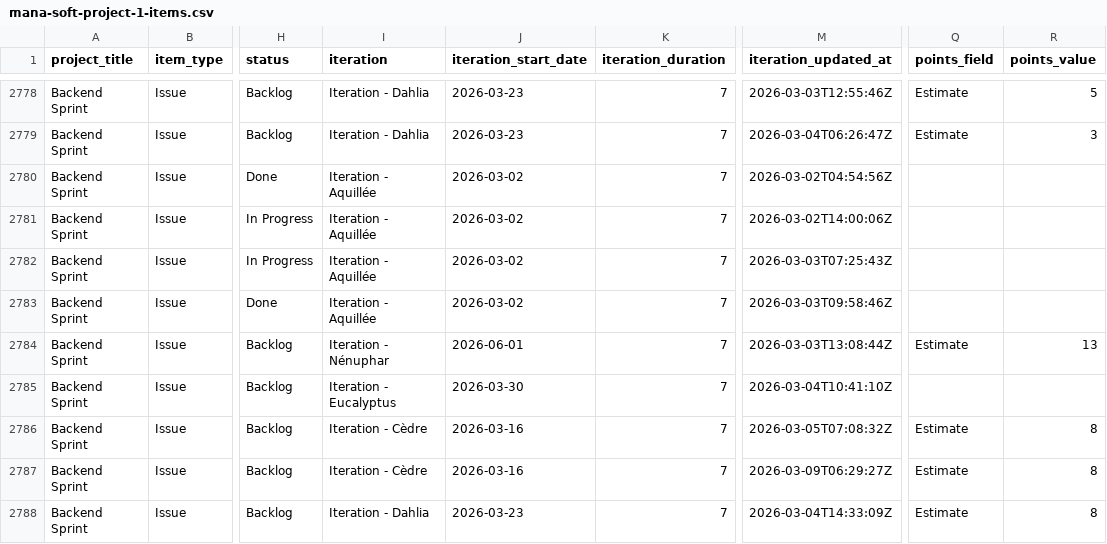
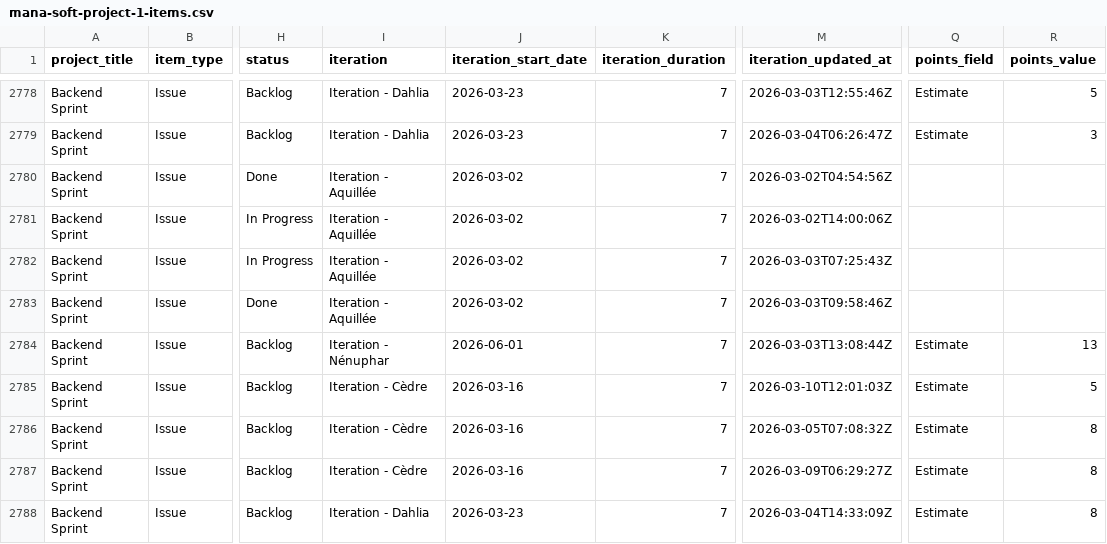
Before and after one commit to siven76/dev-dashboard, a CSV file: docs/briefs/mana-soft-project-1-items.csv, drawn as a sheet; only a part is shown, gaps mark what is left out; the diff covers the shown part only; the diff names each change by its address in the sheet, - before the commit and + after, or states it on an @@ line.

```diff
--- a/docs/briefs/mana-soft-project-1-items.csv
+++ b/docs/briefs/mana-soft-project-1-items.csv
-I2785 (iteration): Iteration - Eucalyptus
+I2785 (iteration): Iteration - Cèdre
-J2785 (iteration_start_date): 2026-03-30
+J2785 (iteration_start_date): 2026-03-16
-M2785 (iteration_updated_at): 2026-03-04T10:41:10Z
+M2785 (iteration_updated_at): 2026-03-10T12:01:03Z
-Q2785 (points_field): (empty)
+Q2785 (points_field): Estimate
-R2785 (points_value): (empty)
+R2785 (points_value): 5
```
Also changed, not shown: 1 added row and 7 edited cells elsewhere in this file, 2 other files.
